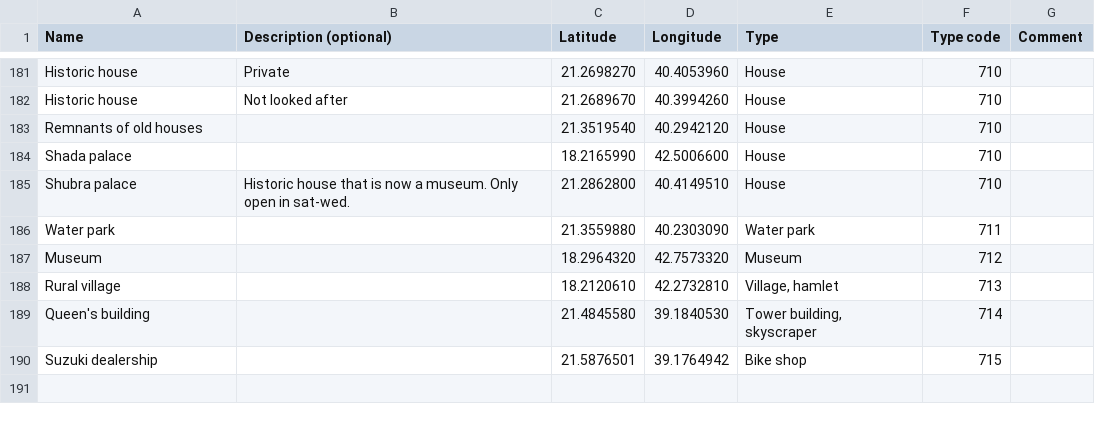
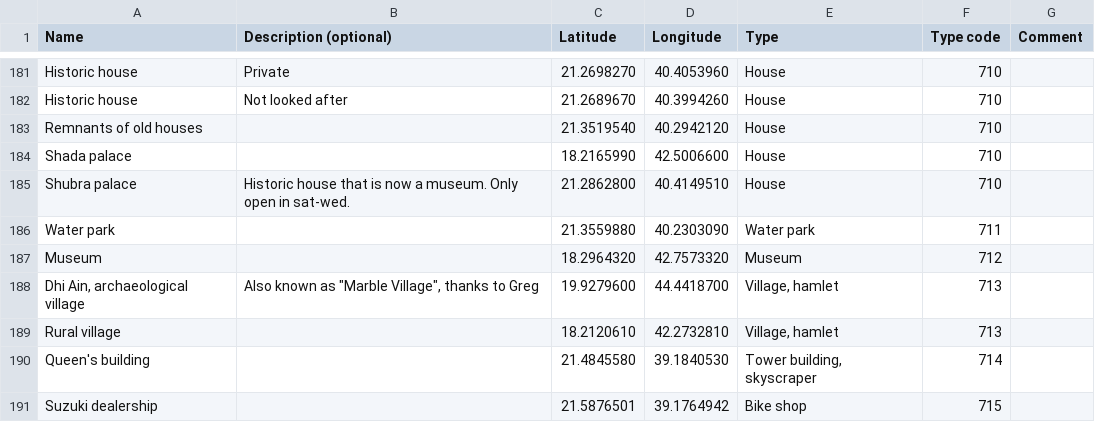
Before and after one commit to Virtakuono/.kml-repository, a TSV file: JeddahPOIs.tsv, drawn as a sheet; only a part is shown, gaps mark what is left out; the diff names each change by its address in the sheet, - before the commit and + after, or states it on an @@ line.

Commit message:
Added another historic village

```diff
--- a/JeddahPOIs.tsv
+++ b/JeddahPOIs.tsv
+row 188: Dhi Ain, archaeological village | Also known as "Marble Village", thanks to Greg | 19.9279600 | 44.4418700 | Village, hamlet | 713
```
Also changed, not shown: 4 other files.
